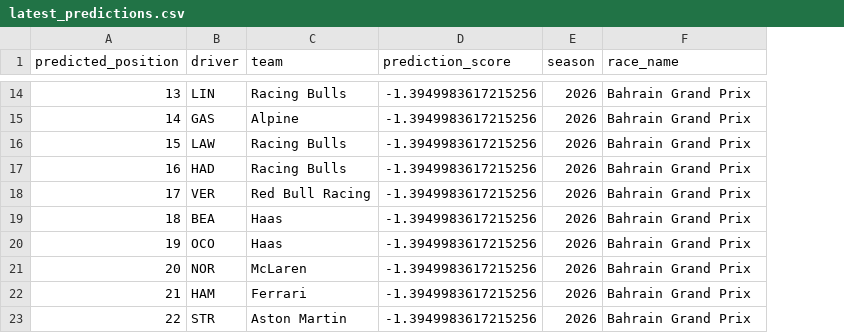
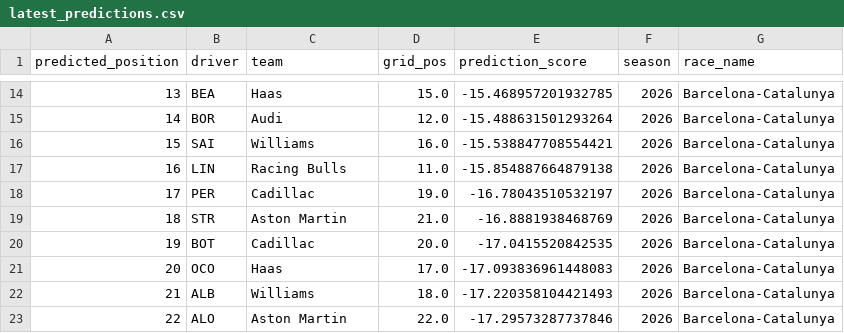
Before and after one commit to MonashDeepNeuron/F1-Zoom, a CSV file: Data/Simulation/latest_predictions.csv, drawn as a sheet; only a part is shown, gaps mark what is left out; addresses are those after the commit; the diff covers the shown part only; the diff names each change by its address in the sheet, - before the commit and + after, or states it on an @@ line.

Commit message:
Update retrained ranker model and latest predictions
Refreshes f1_ranker_model.pkl and regenerates latest_predictions.csv
for the 2026 Bahrain Grand Prix from the new model.

```diff
--- a/Data/Simulation/latest_predictions.csv
+++ b/Data/Simulation/latest_predictions.csv
+column D (grid_pos), rows 14-23: 15.0 | 12.0 | 16.0 | 11.0 | 19.0 | 21.0 | 20.0 | 17.0 | 18.0 | 22.0
-B14 (driver): LIN
+B14 (driver): BEA
-C14 (team): Racing Bulls
+C14 (team): Haas
-E14 (prediction_score): -1.3949983617215256
+E14 (prediction_score): -15.468957201932785
-G14:G23 (race_name): Bahrain Grand Prix
+G14:G23 (race_name): Barcelona-Catalunya
-B15 (driver): GAS
+B15 (driver): BOR
-C15 (team): Alpine
+C15 (team): Audi
-E15 (prediction_score): -1.3949983617215256
+E15 (prediction_score): -15.488631501293264
-B16 (driver): LAW
+B16 (driver): SAI
-C16 (team): Racing Bulls
+C16 (team): Williams
-E16 (prediction_score): -1.3949983617215256
+E16 (prediction_score): -15.538847708554421
-B17 (driver): HAD
+B17 (driver): LIN
-E17 (prediction_score): -1.3949983617215256
+E17 (prediction_score): -15.854887664879138
-B18 (driver): VER
+B18 (driver): PER
-C18 (team): Red Bull Racing
+C18 (team): Cadillac
-E18 (prediction_score): -1.3949983617215256
+E18 (prediction_score): -16.78043510532197
-B19 (driver): BEA
+B19 (driver): STR
-C19 (team): Haas
+C19 (team): Aston Martin
-E19 (prediction_score): -1.3949983617215256
+E19 (prediction_score): -16.8881938468769
-B20 (driver): OCO
+B20 (driver): BOT
-C20 (team): Haas
+C20 (team): Cadillac
-E20 (prediction_score): -1.3949983617215256
+E20 (prediction_score): -17.0415520842535
-B21 (driver): NOR
+B21 (driver): OCO
-C21 (team): McLaren
+C21 (team): Haas
-E21 (prediction_score): -1.3949983617215256
+E21 (prediction_score): -17.093836961448083
-B22 (driver): HAM
+B22 (driver): ALB
-C22 (team): Ferrari
+C22 (team): Williams
-E22 (prediction_score): -1.3949983617215256
+E22 (prediction_score): -17.220358104421493
-B23 (driver): STR
+B23 (driver): ALO
-E23 (prediction_score): -1.3949983617215256
+E23 (prediction_score): -17.29573287737846
```
Also changed, not shown: 43 edited cells elsewhere in this file, 1 other file.
